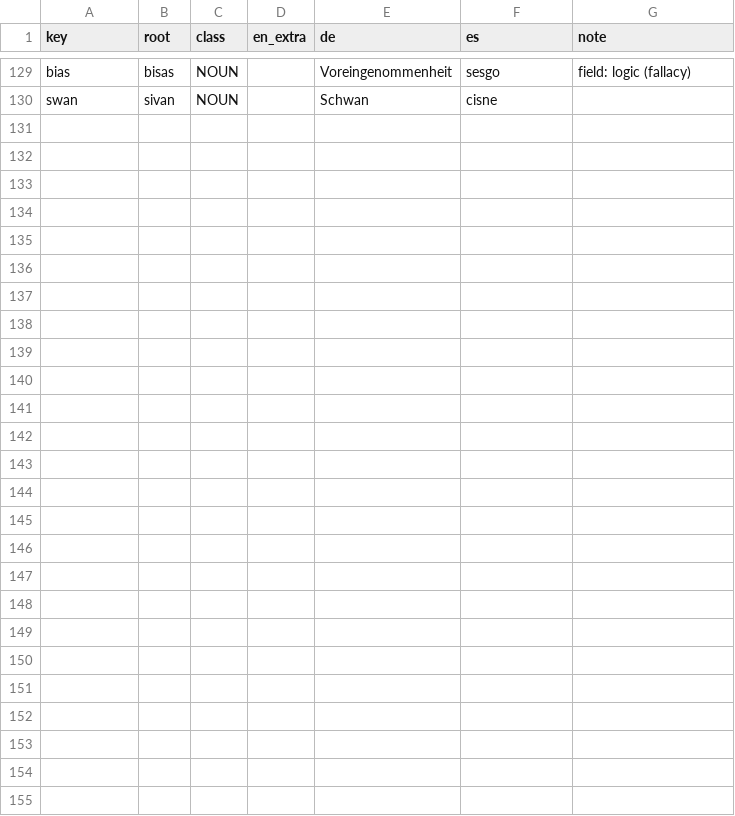
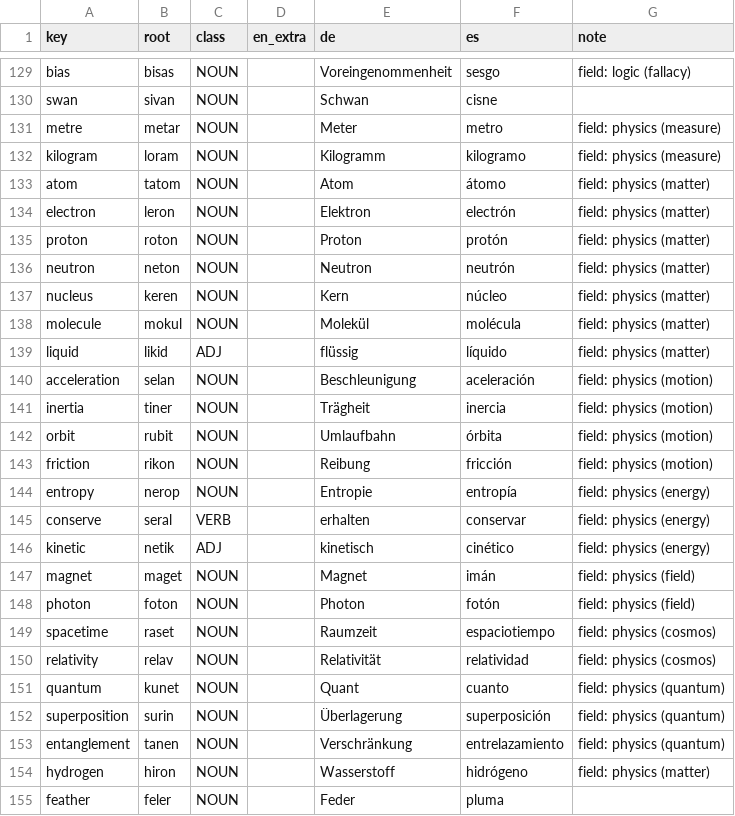
Before and after one commit to jascal/lm-sae, a TSV file: conlang/book/coin.tsv, drawn as a sheet; only a part is shown, gaps mark what is left out.

```diff
--- a/conlang/book/coin.tsv
+++ b/conlang/book/coin.tsv
@@ -130 +130,26 @@ bias	bisas	NOUN		Voreingenommenheit	sesgo	field: logic (fallacy)
 swan	sivan	NOUN		Schwan	cisne	
+metre	metar	NOUN		Meter	metro	field: physics (measure)
+kilogram	loram	NOUN		Kilogramm	kilogramo	field: physics (measure)
+atom	tatom	NOUN		Atom	átomo	field: physics (matter)
+electron	leron	NOUN		Elektron	electrón	field: physics (matter)
+proton	roton	NOUN		Proton	protón	field: physics (matter)
+neutron	neton	NOUN		Neutron	neutrón	field: physics (matter)
+nucleus	keren	NOUN		Kern	núcleo	field: physics (matter)
+molecule	mokul	NOUN		Molekül	molécula	field: physics (matter)
+liquid	likid	ADJ		flüssig	líquido	field: physics (matter)
+acceleration	selan	NOUN		Beschleunigung	aceleración	field: physics (motion)
+inertia	tiner	NOUN		Trägheit	inercia	field: physics (motion)
+orbit	rubit	NOUN		Umlaufbahn	órbita	field: physics (motion)
+friction	rikon	NOUN		Reibung	fricción	field: physics (motion)
+entropy	nerop	NOUN		Entropie	entropía	field: physics (energy)
+conserve	seral	VERB		erhalten	conservar	field: physics (energy)
+kinetic	netik	ADJ		kinetisch	cinético	field: physics (energy)
+magnet	maget	NOUN		Magnet	imán	field: physics (field)
+photon	foton	NOUN		Photon	fotón	field: physics (field)
+spacetime	raset	NOUN		Raumzeit	espaciotiempo	field: physics (cosmos)
+relativity	relav	NOUN		Relativität	relatividad	field: physics (cosmos)
+quantum	kunet	NOUN		Quant	cuanto	field: physics (quantum)
+superposition	surin	NOUN		Überlagerung	superposición	field: physics (quantum)
+entanglement	tanen	NOUN		Verschränkung	entrelazamiento	field: physics (quantum)
+hydrogen	hiron	NOUN		Wasserstoff	hidrógeno	field: physics (matter)
+feather	feler	NOUN		Feder	pluma	
```
Also changed, not shown: 13 other files.
